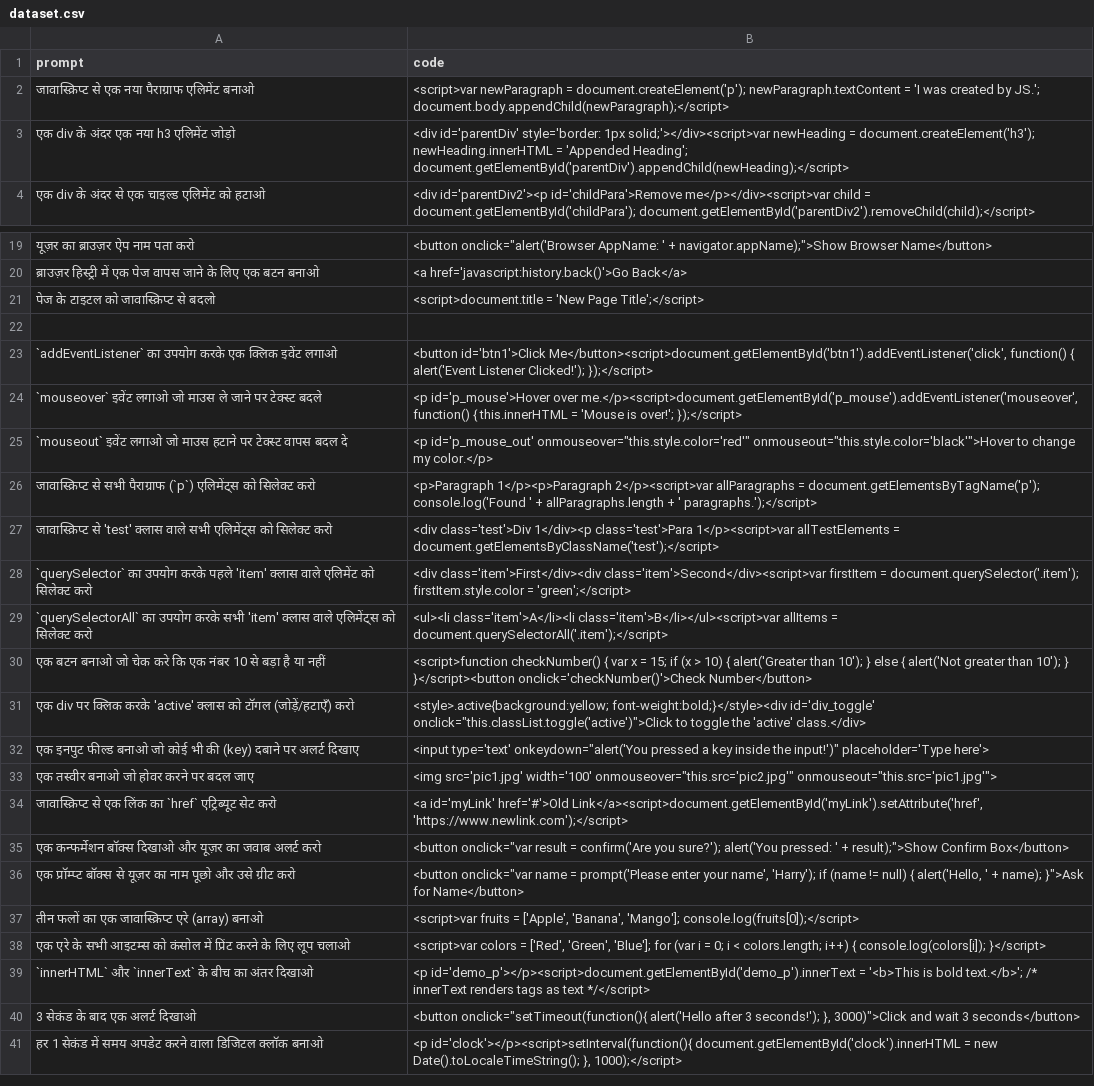
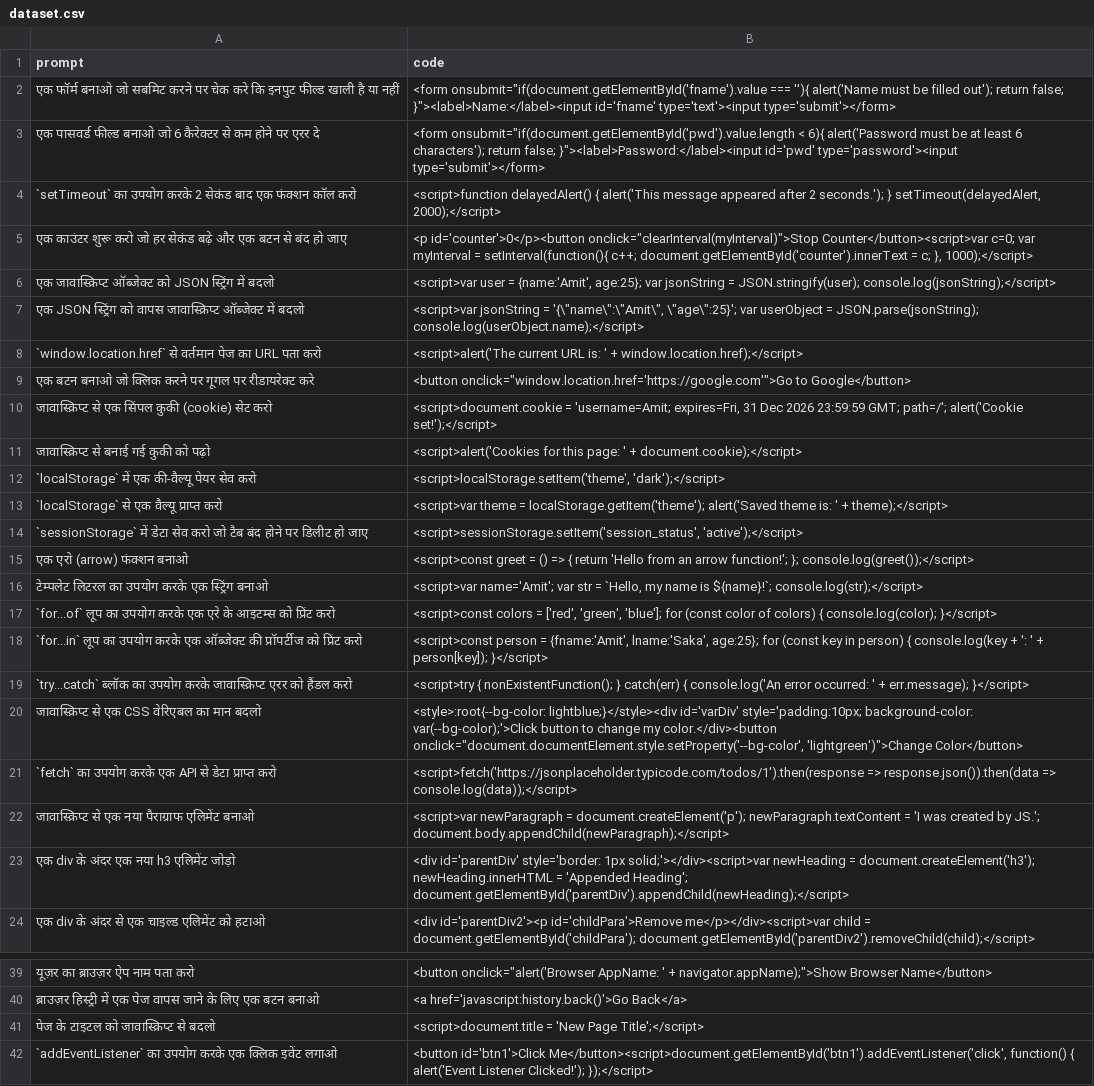
Before and after one commit to Amitsaka1/AS-AI, a CSV file: dataset.csv, drawn as a sheet; only a part is shown, gaps mark what is left out; the shorter side is filled out with more unchanged rows; the diff covers the shown part only.

Commit message:
Update dataset.csv

```diff
--- a/dataset.csv
+++ b/dataset.csv
@@ -1,2 +1,22 @@
 prompt,code
+"एक फॉर्म बनाओ जो सबमिट करने पर चेक करे कि इनपुट फील्ड खाली है या नहीं","<form onsubmit=""if(document.getElementById('fname').value === ''){ alert('Name must be filled out'); return false; }""><label>Name:</label><input id='fname' type='text'><input type='submit'></form>"
+"एक पासवर्ड फील्ड बनाओ जो 6 कैरेक्टर से कम होने पर एरर दे","<form onsubmit=""if(document.getElementById('pwd').value.length < 6){ alert('Password must be at least 6 characters'); return false; }""><label>Password:</label><input id='pwd' type='password'><input type='submit'></form>"
+"`setTimeout` का उपयोग करके 2 सेकंड बाद एक फंक्शन कॉल करो","<script>function delayedAlert() { alert('This message appeared after 2 seconds.'); } setTimeout(delayedAlert, 2000);</script>"
+"एक काउंटर शुरू करो जो हर सेकंड बढ़े और एक बटन से बंद हो जाए","<p id='counter'>0</p><button onclick=""clearInterval(myInterval)"">Stop Counter</button><script>var c=0; var myInterval = setInterval(function(){ c++; document.getElementById('counter').innerText = c; }, 1000);</script>"
+"एक जावास्क्रिप्ट ऑब्जेक्ट को JSON स्ट्रिंग में बदलो","<script>var user = {name:'Amit', age:25}; var jsonString = JSON.stringify(user); console.log(jsonString);</script>"
+"एक JSON स्ट्रिंग को वापस जावास्क्रिप्ट ऑब्जेक्ट में बदलो","<script>var jsonString = '{\""name\"":\""Amit\"", \""age\"":25}'; var userObject = JSON.parse(jsonString); console.log(userObject.name);</script>"
+"`window.location.href` से वर्तमान पेज का URL पता करो","<script>alert('The current URL is: ' + window.location.href);</script>"
+"एक बटन बनाओ जो क्लिक करने पर गूगल पर रीडायरेक्ट करे","<button onclick=""window.location.href='https://google.com'"">Go to Google</button>"
+"जावास्क्रिप्ट से एक सिंपल कुकी (cookie) सेट करो","<script>document.cookie = 'username=Amit; expires=Fri, 31 Dec 2026 23:59:59 GMT; path=/'; alert('Cookie set!');</script>"
+"जावास्क्रिप्ट से बनाई गई कुकी को पढ़ो","<script>alert('Cookies for this page: ' + document.cookie);</script>"
+"`localStorage` में एक की-वैल्यू पेयर सेव करो","<script>localStorage.setItem('theme', 'dark');</script>"
+"`localStorage` से एक वैल्यू प्राप्त करो","<script>var theme = localStorage.getItem('theme'); alert('Saved theme is: ' + theme);</script>"
+"`sessionStorage` में डेटा सेव करो जो टैब बंद होने पर डिलीट हो जाए","<script>sessionStorage.setItem('session_status', 'active');</script>"
+"एक एरो (arrow) फंक्शन बनाओ","<script>const greet = () => { return 'Hello from an arrow function!'; }; console.log(greet());</script>"
+"टेम्पलेट लिटरल का उपयोग करके एक स्ट्रिंग बनाओ","<script>var name='Amit'; var str = `Hello, my name is ${name}!`; console.log(str);</script>"
+"`for...of` लूप का उपयोग करके एक एरे के आइटम्स को प्रिंट करो","<script>const colors = ['red', 'green', 'blue']; for (const color of colors) { console.log(color); }</script>"
+"`for...in` लूप का उपयोग करके एक ऑब्जेक्ट की प्रॉपर्टीज को प्रिंट करो","<script>const person = {fname:'Amit', lname:'Saka', age:25}; for (const key in person) { console.log(key + ': ' + person[key]); }</script>"
+"`try...catch` ब्लॉक का उपयोग करके जावास्क्रिप्ट एरर को हैंडल करो","<script>try { nonExistentFunction(); } catch(err) { console.log('An error occurred: ' + err.message); }</script>"
+"जावास्क्रिप्ट से एक CSS वेरिएबल का मान बदलो","<style>:root{--bg-color: lightblue;}</style><div id='varDiv' style='padding:10px; background-color: var(--bg-color);'>Click button to change my color.</div><button onclick=""document.documentElement.style.setProperty('--bg-color', 'lightgreen')"">Change Color</button>"
+"`fetch` का उपयोग करके एक API से डेटा प्राप्त करो","<script>fetch('https://jsonplaceholder.typicode.com/todos/1').then(response => response.json()).then(data => console.log(data));</script>"
 "जावास्क्रिप्ट से एक नया पैराग्राफ एलिमेंट बनाओ","<script>var newParagraph = document.createElement('p'); newParagraph.textContent = 'I was created by JS.'; document.body.appendChild(newParagraph);</script>"
@@ -21,3 +41,2 @@ prompt,code
 "पेज के टाइटल को जावास्क्रिप्ट से बदलो","<script>document.title = 'New Page Title';</script>"
-
 "`addEventListener` का उपयोग करके एक क्लिक इवेंट लगाओ","<button id='btn1'>Click Me</button><script>document.getElementById('btn1').addEventListener('click', function() { alert('Event Listener Clicked!'); });</script>"
```
Also changed, not shown: 6 removed rows elsewhere in this file.
